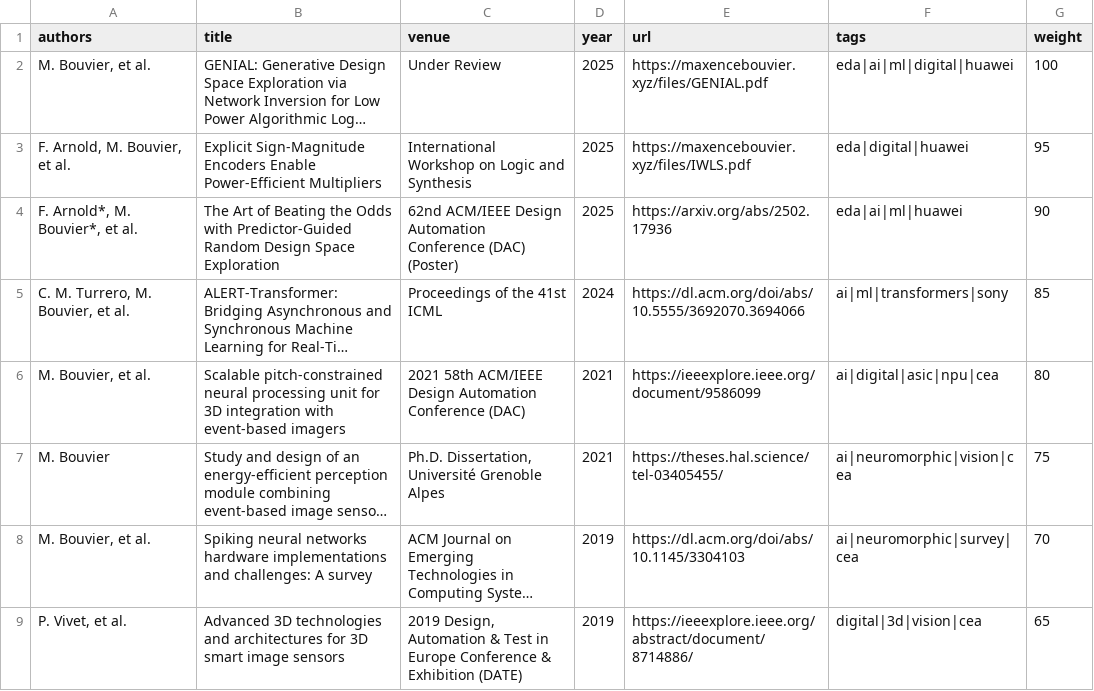
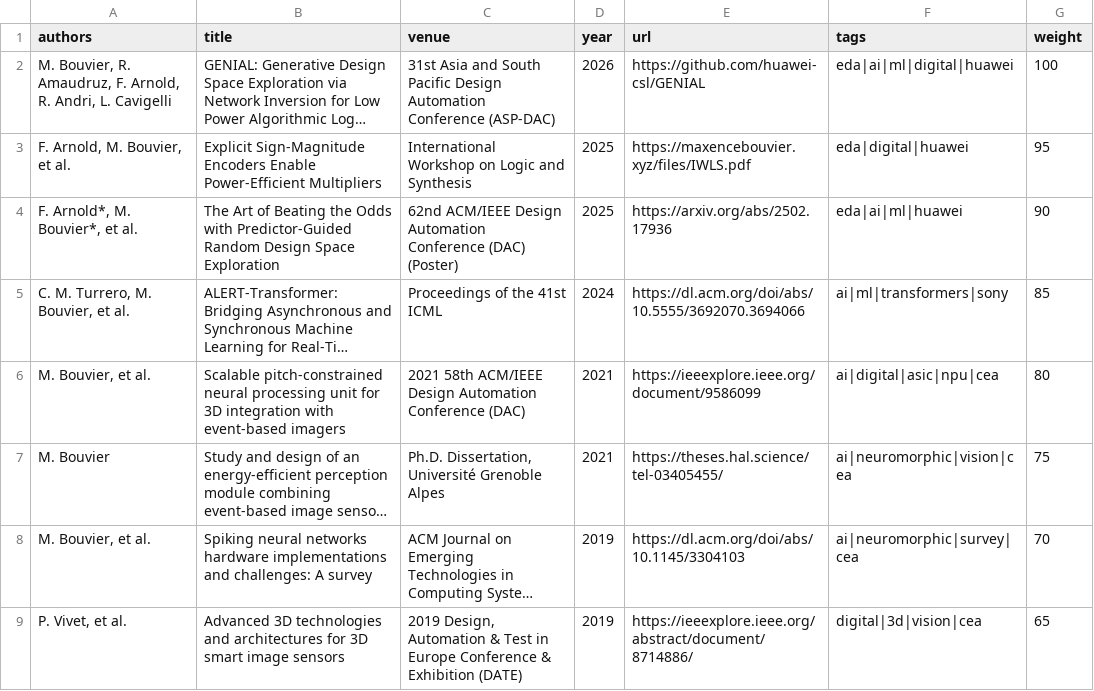
Before and after one commit to MaxenceBouvier/resume, a CSV file: cv_data/publications.csv, drawn as a sheet; long unchanged cells end in …; the diff names each change by its address in the sheet, - before the commit and + after, or states it on an @@ line.

```diff
--- a/cv_data/publications.csv
+++ b/cv_data/publications.csv
-A2 (authors): M. Bouvier, et al.
+A2 (authors): M. Bouvier, R. Amaudruz, F. Arnold, R. Andri, L. Cavigelli
-C2 (venue): Under Review
+C2 (venue): 31st Asia and South Pacific Design Automation Conference (ASP-DAC)
-D2 (year): 2025
+D2 (year): 2026
-E2 (url): https://maxencebouvier.xyz/files/GENIAL.pdf
+E2 (url): https://github.com/huawei-csl/GENIAL
```
Also changed, not shown: cv_data/experiences.csv, 2 other files.
